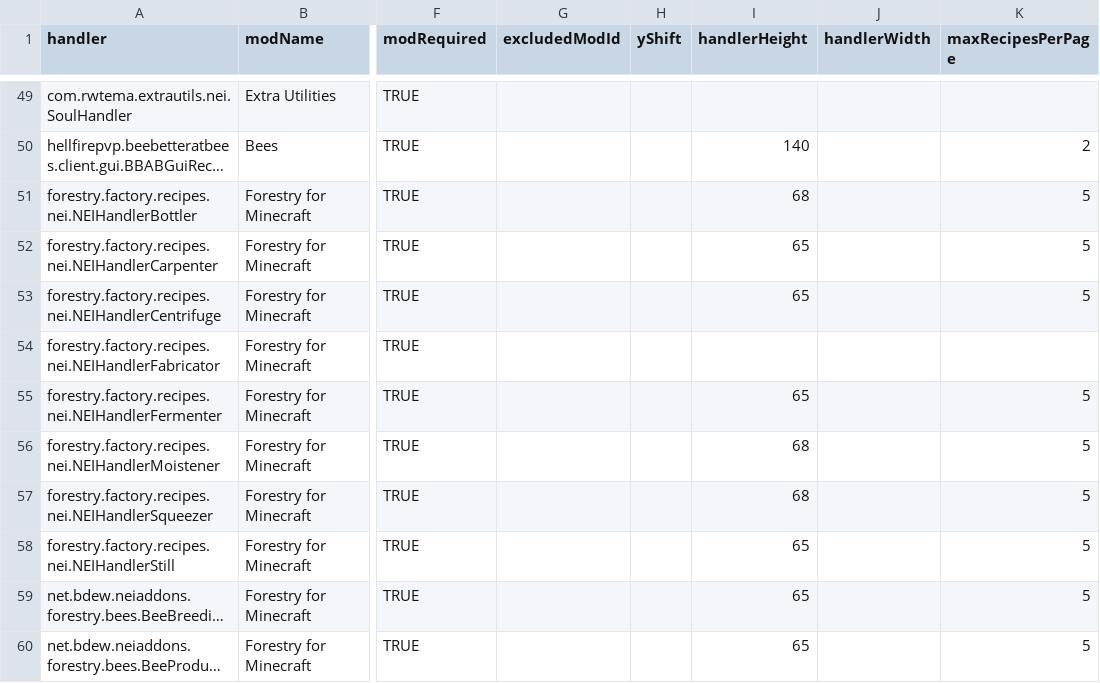
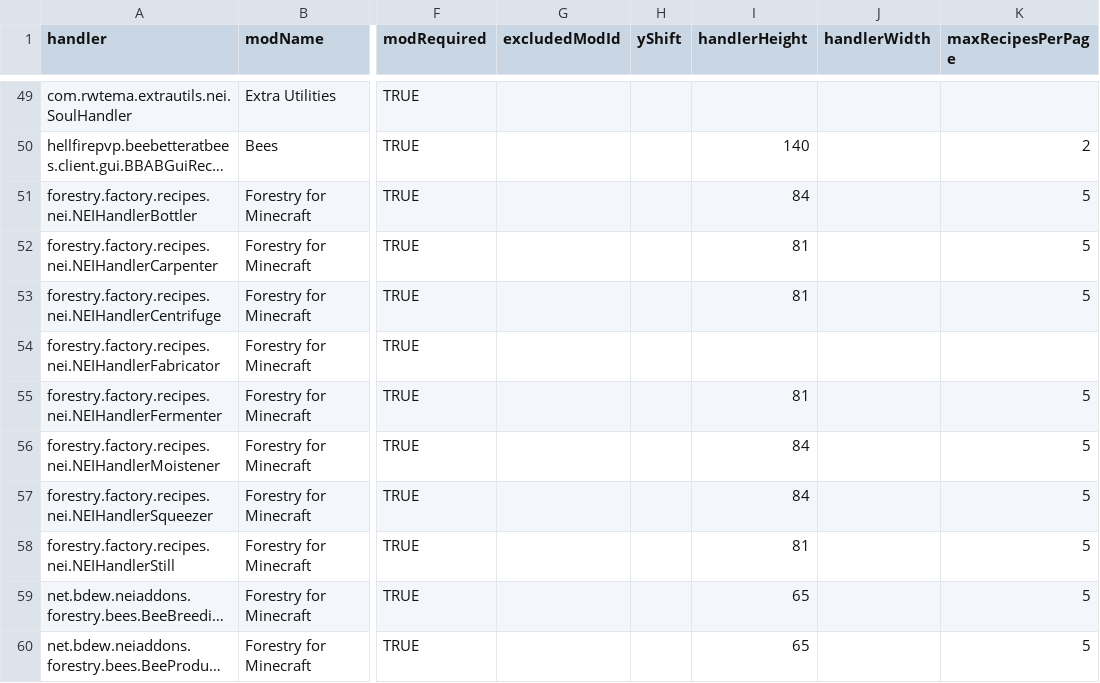
Before and after one commit to GTMEGA/NotEnoughItems, a CSV file: src/main/resources/assets/nei/csv/handlers.csv, drawn as a sheet; only a part is shown, gaps mark what is left out; long unchanged cells end in …; the diff names each change by its address in the sheet, - before the commit and + after, or states it on an @@ line.

Commit message:
fix overlap of ? button (#321)

```diff
--- a/src/main/resources/assets/nei/csv/handlers.csv
+++ b/src/main/resources/assets/nei/csv/handlers.csv
-I51 (handlerHeight): 68
+I51 (handlerHeight): 84
-I52:I53 (handlerHeight): 65
+I52:I53 (handlerHeight): 81
-I55 (handlerHeight): 65
+I55 (handlerHeight): 81
-I56:I57 (handlerHeight): 68
+I56:I57 (handlerHeight): 84
-I58 (handlerHeight): 65
+I58 (handlerHeight): 81
```
